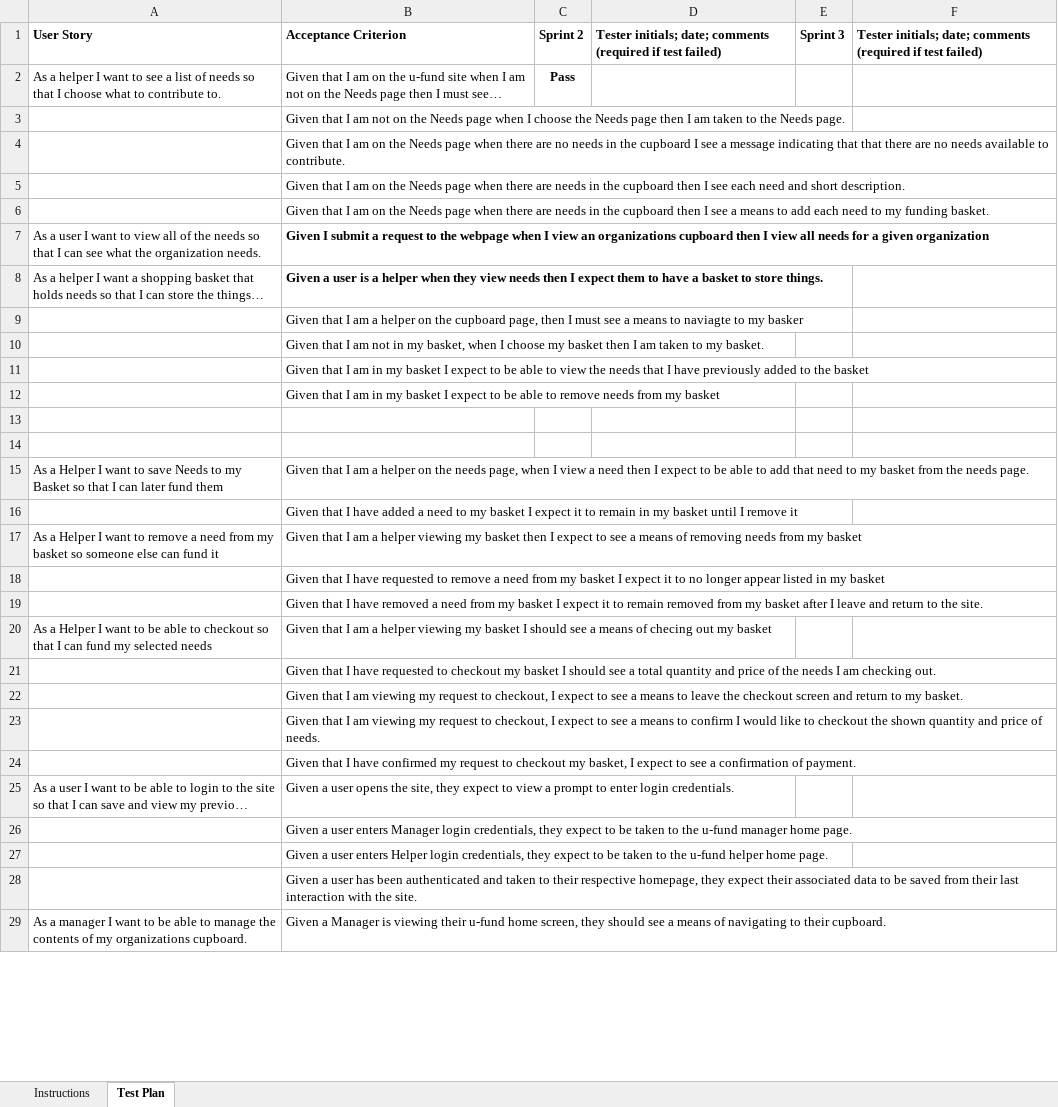
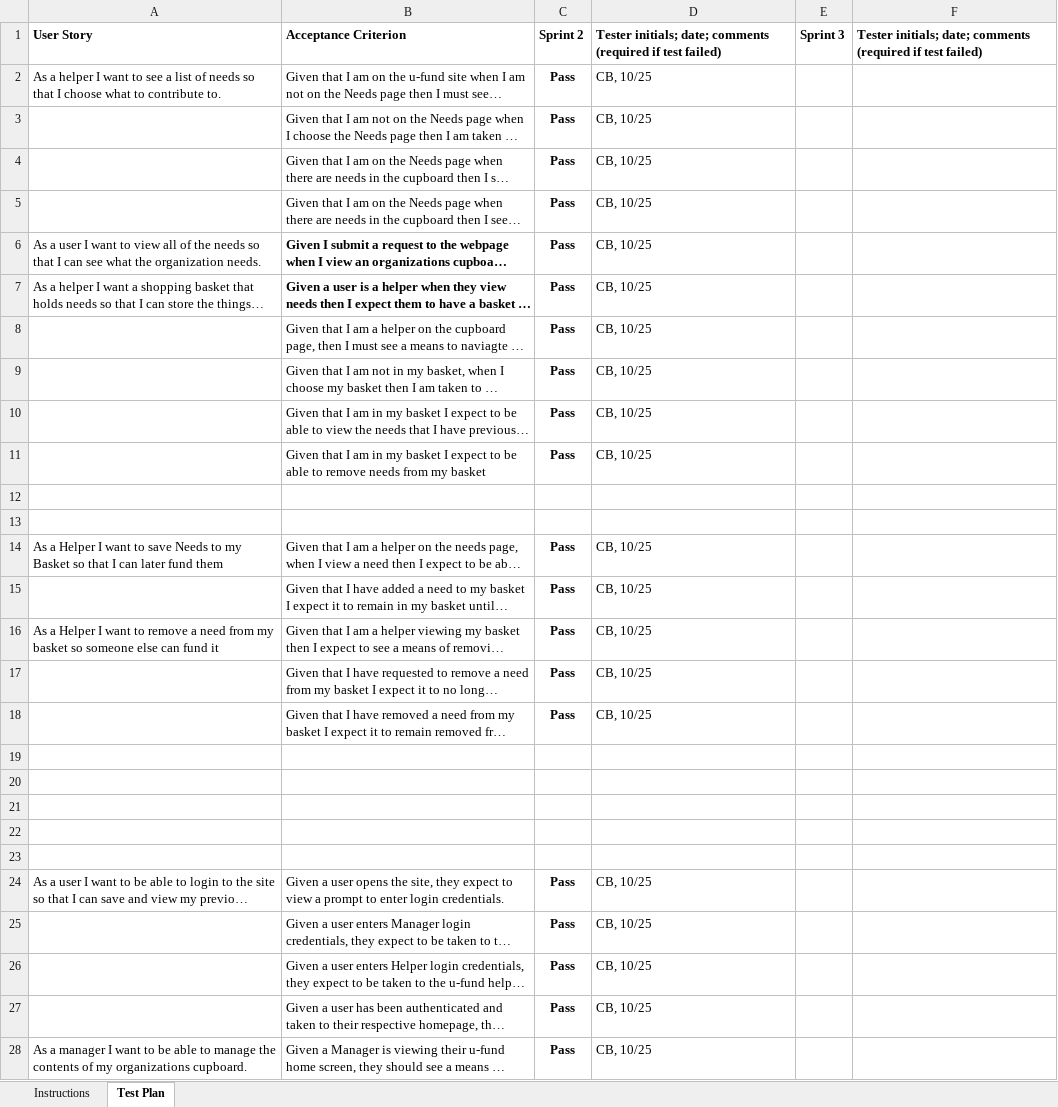
Before and after one commit to MarMariMarisa/AnimalAuxiliariesUFund, an Excel workbook: etc/Acceptance Test Plan.xlsx, sheet Test Plan, drawn as a sheet; only a part is shown; long unchanged cells end in …; values as stored, in another font and other column widths than the file's, no borders; conditional formats not drawn; removed rows and columns are numbered as before the commit, all else as after; the diff covers the shown part only; the diff names each change by its address in the sheet, - before the commit and + after, or states it on an @@ line.

Commit message:
Acceptance Test Plan

```diff
--- a/etc/Acceptance Test Plan.xlsx (sheet Test Plan)
+++ b/etc/Acceptance Test Plan.xlsx (sheet Test Plan)
-D2:D3: (empty)
+D2:D3: CB, 10/25
-C3: (empty)
+C3: Pass
-row 4:  | Given that I am on the Needs page when there are no needs in the cupboard I see a message indicating that that there are no needs available to contribute.
-C4:C11: (empty)
+C4:C11: Pass
-D4:D11: (empty)
+D4:D11: CB, 10/25
-C14:C18: (empty)
+C14:C18: Pass
-D14:D18: (empty)
+D14:D18: CB, 10/25
-row 19: As a Helper I want to be able to checkout so that I can fund my selected needs | Given that I am a helper viewing my basket I should see a means of checing out my basket
+row 19: (empty)
-B20: Given that I have requested to checkout my basket I should see a total quantity and price of the needs I am checking out.
+B20: (empty)
-B21: Given that I am viewing my request to checkout, I expect to see a means to leave the checkout screen and return to my basket.
+B21: (empty)
-B22: Given that I am viewing my request to checkout, I expect to see a means to confirm I would like to checkout the shown quantity and price of needs.
+B22: (empty)
-B23: Given that I have confirmed my request to checkout my basket, I expect to see a confirmation of payment.
+B23: (empty)
-C24:C28: (empty)
+C24:C28: Pass
-D24:D28: (empty)
+D24:D28: CB, 10/25
```
Also changed, not shown: 1 added row, 6 removed rows and 35 edited cells elsewhere in this sheet.
